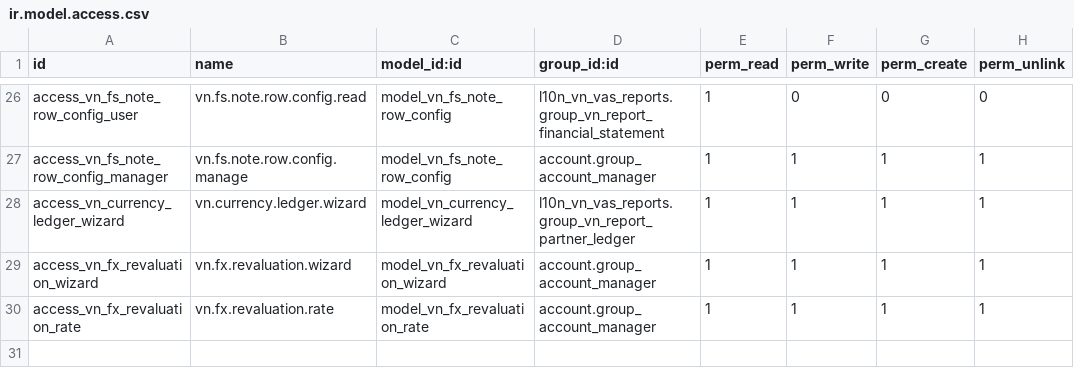
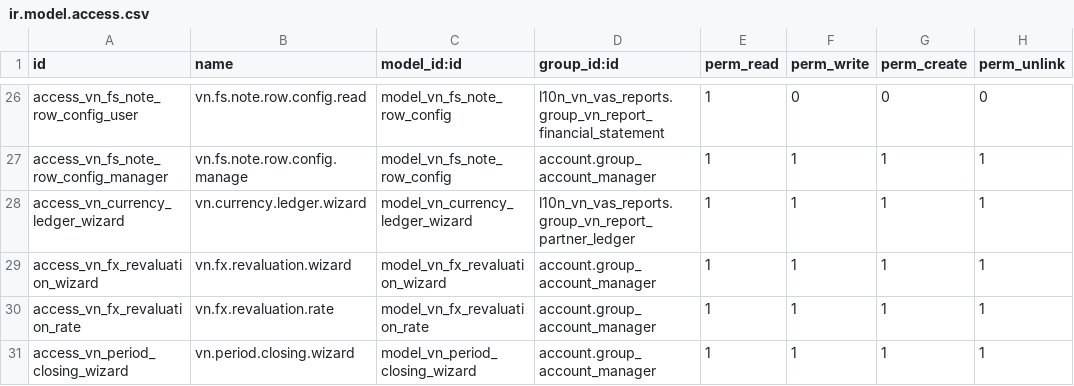
Before and after one commit to parabol123654/vn-odoo-framework, a CSV file: l10n_vn_vas_reports/security/ir.model.access.csv, drawn as a sheet; only a part is shown, gaps mark what is left out; the diff names each change by its address in the sheet, - before the commit and + after, or states it on an @@ line.

Commit message:
[ADD] Period-end closing entries (kết chuyển cuối kỳ) (14.0)
Port of 771e3e1 from 20.0: the wizard posts the 521 -> 511 transfer, closes
revenue and expense accounts to 911 and the 911 balance (including any
amount already transferred by hand) to 4212, for the fiscal year to date.
Where the deduction transfer goes follows the income statement mapping
(own move under TT200/TT133, inside the 911 move under TT99), so the
statement stays right. README/CHANGELOG menu paths fixed for this version,
for this wizard and the foreign currency revaluation.

Adapted for 14.0: as 15.0, plus tuple commands.

Tests: domain tests pass; 120 Odoo tests pass on a fresh Odoo 14.0 database,
17 of them for the closing.

```diff
--- a/l10n_vn_vas_reports/security/ir.model.access.csv
+++ b/l10n_vn_vas_reports/security/ir.model.access.csv
+row 31: access_vn_period_closing_wizard | vn.period.closing.wizard | model_vn_period_closing_wizard | account.group_account_manager | 1 | 1 | 1 | 1
```
Also changed, not shown: 12 other files.
